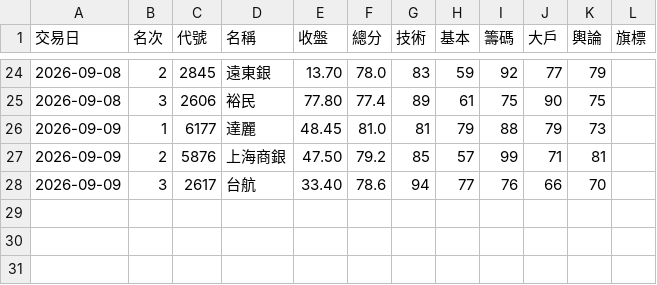
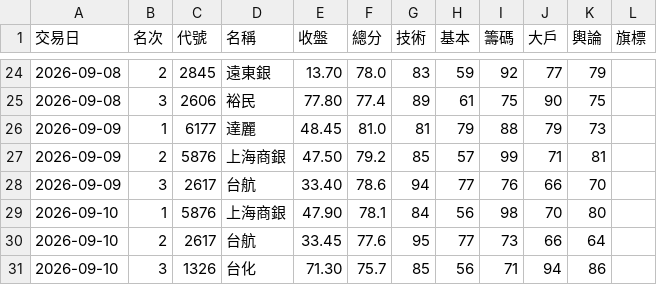
Before and after one commit to ingram-chen/twstock-screener, a CSV file: picks.csv, drawn as a sheet; only a part is shown, gaps mark what is left out; the diff names each change by its address in the sheet, - before the commit and + after, or states it on an @@ line.

```diff
--- a/picks.csv
+++ b/picks.csv
+row 29: 2026-09-10 | 1 | 5876 | 上海商銀 | 47.90 | 78.1 | 84 | 56 | 98 | 70 | 80
+row 30: 2026-09-10 | 2 | 2617 | 台航 | 33.45 | 77.6 | 95 | 77 | 73 | 66 | 64
+row 31: 2026-09-10 | 3 | 1326 | 台化 | 71.30 | 75.7 | 85 | 56 | 71 | 94 | 86
```
Also changed, not shown: 2 other files.
